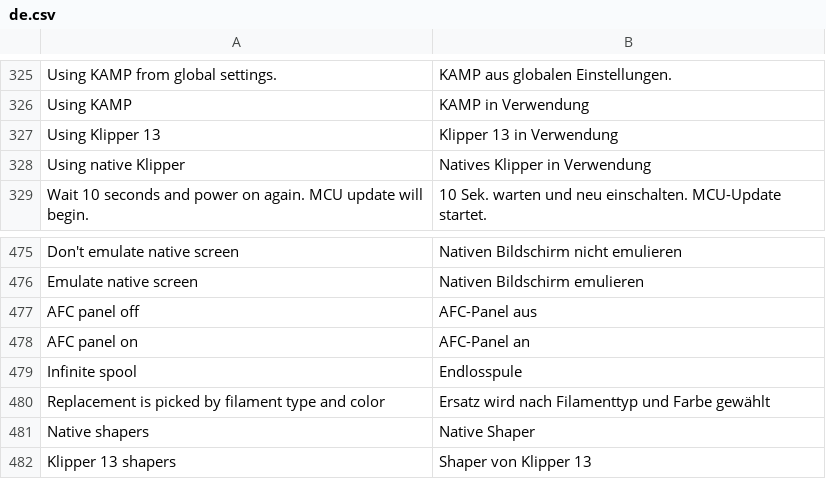
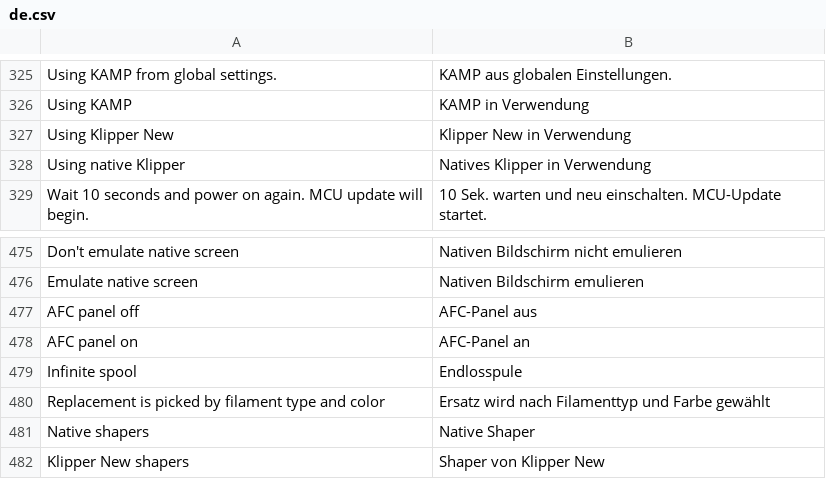
Before and after one commit to ghzserg/base, a CSV file: csv/de.csv, drawn as a sheet; only a part is shown, gaps mark what is left out.

```diff
--- a/csv/de.csv
+++ b/csv/de.csv
@@ -326,3 +326,3 @@ Using KAMP from global settings.;KAMP aus globalen Einstellungen.
 Using KAMP;KAMP in Verwendung
-Using Klipper 13;Klipper 13 in Verwendung
+Using Klipper New;Klipper New in Verwendung
 Using native Klipper;Natives Klipper in Verwendung
@@ -481,2 +481,2 @@ Replacement is picked by filament type and color;Ersatz wird nach Filamenttyp un
 Native shapers;Native Shaper
-Klipper 13 shapers;Shaper von Klipper 13
+Klipper New shapers;Shaper von Klipper New
```
Also changed, not shown: csv/cs.csv, csv/en.csv, 15 other files.
